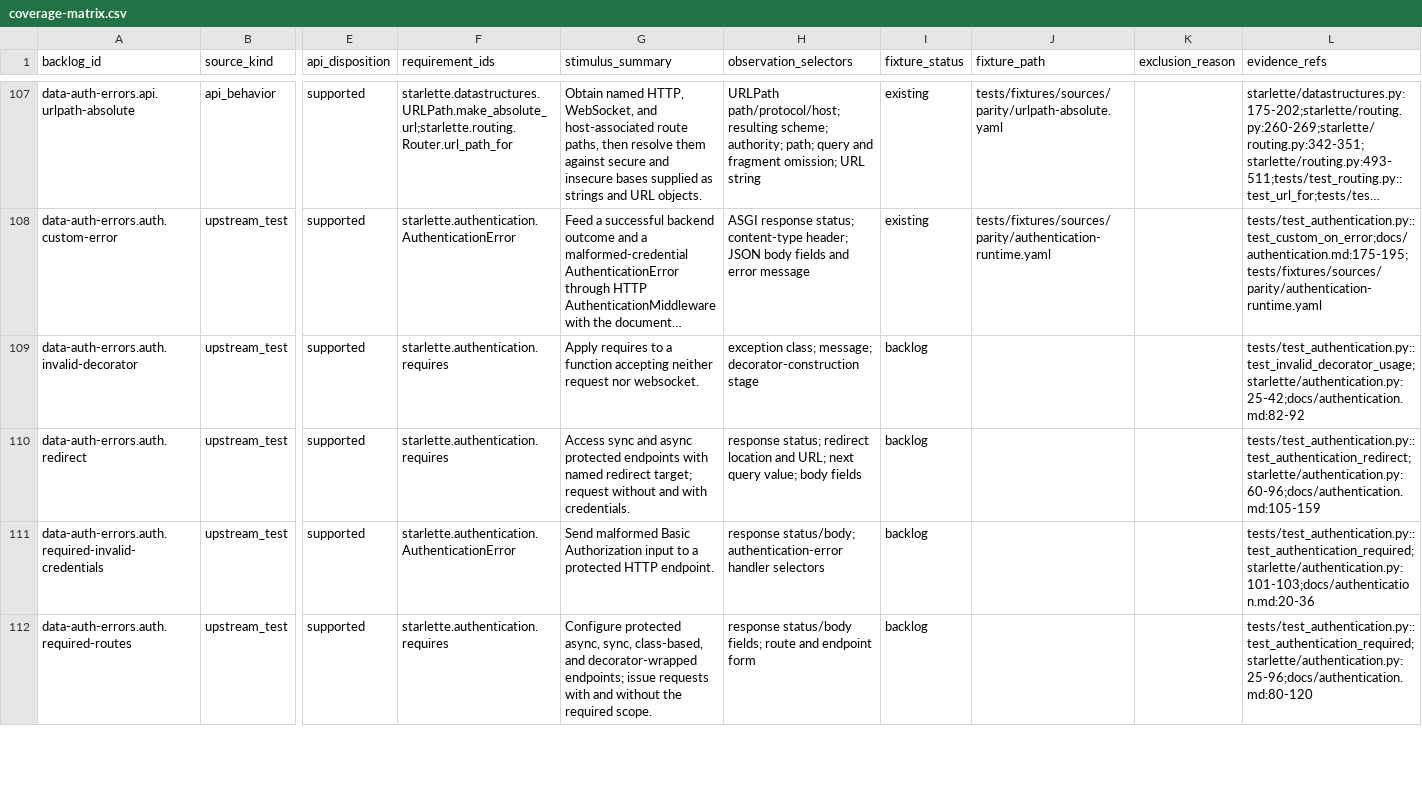
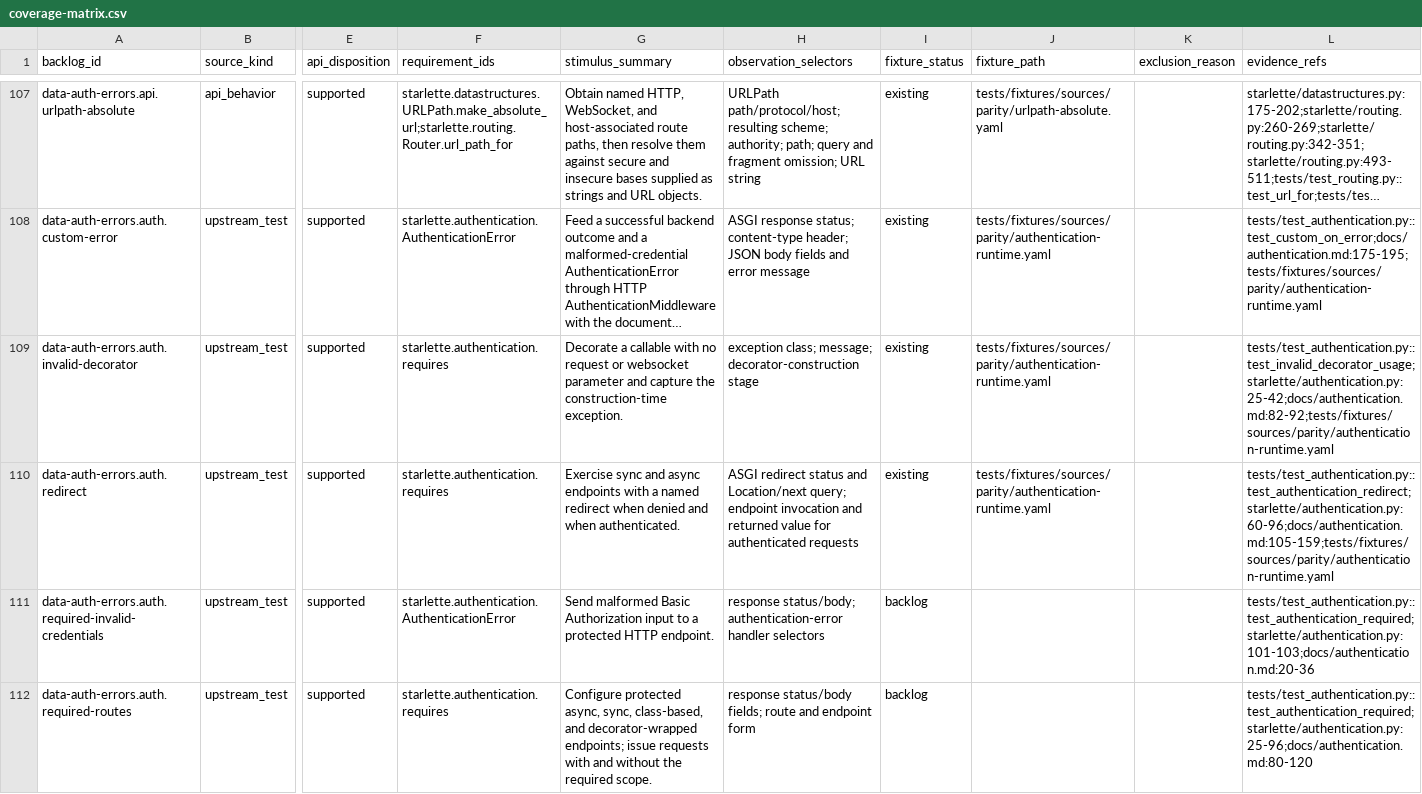
Before and after one commit to appunni-m/starlette-rs, a CSV file: docs/atlas/coverage-matrix.csv, drawn as a sheet; only a part is shown, gaps mark what is left out; long unchanged cells end in …; the diff names each change by its address in the sheet, - before the commit and + after, or states it on an @@ line.

```diff
--- a/docs/atlas/coverage-matrix.csv
+++ b/docs/atlas/coverage-matrix.csv
-G109 (stimulus_summary): Apply requires to a function accepting neither request nor websocket.
+G109 (stimulus_summary): Decorate a callable with no request or websocket parameter and capture the construction-time exception.
-I109:I110 (fixture_status): backlog
+I109:I110 (fixture_status): existing
-J109:J110 (fixture_path): (empty)
+J109:J110 (fixture_path): tests/fixtures/sources/parity/authentication-runtime.yaml
-L109 (evidence_refs): tests/test_authentication.py::test_invalid_decorator_usage;starlette/authentication.py:25-42;docs/authentication.md:82-92
+L109 (evidence_refs): tests/test_authentication.py::test_invalid_decorator_usage;starlette/authentication.py:25-42;docs/authentication.md:82-92;tests/fixtures/sources/parity/authentication-runtime.yaml
-G110 (stimulus_summary): Access sync and async protected endpoints with named redirect target; request without and with credentials.
+G110 (stimulus_summary): Exercise sync and async endpoints with a named redirect when denied and when authenticated.
-H110 (observation_selectors): response status; redirect location and URL; next query value; body fields
+H110 (observation_selectors): ASGI redirect status and Location/next query; endpoint invocation and returned value for authenticated requests
-L110 (evidence_refs): tests/test_authentication.py::test_authentication_redirect;starlette/authentication.py:60-96;docs/authentication.md:105-159
+L110 (evidence_refs): tests/test_authentication.py::test_authentication_redirect;starlette/authentication.py:60-96;docs/authentication.md:105-159;tests/fixtures/sources/parity/authentication-runtime.yaml
```
Also changed, not shown: docs/atlas/fixture-backlog.csv, docs/atlas/reviews/data-auth-errors-fixtures.csv, 5 other files.
